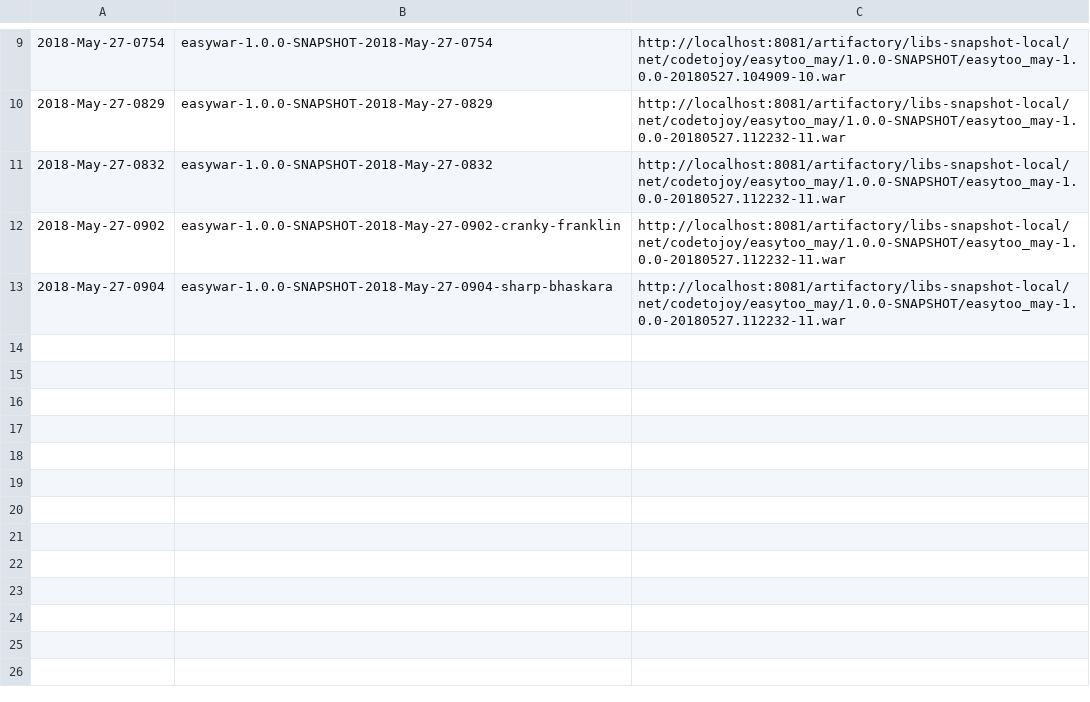
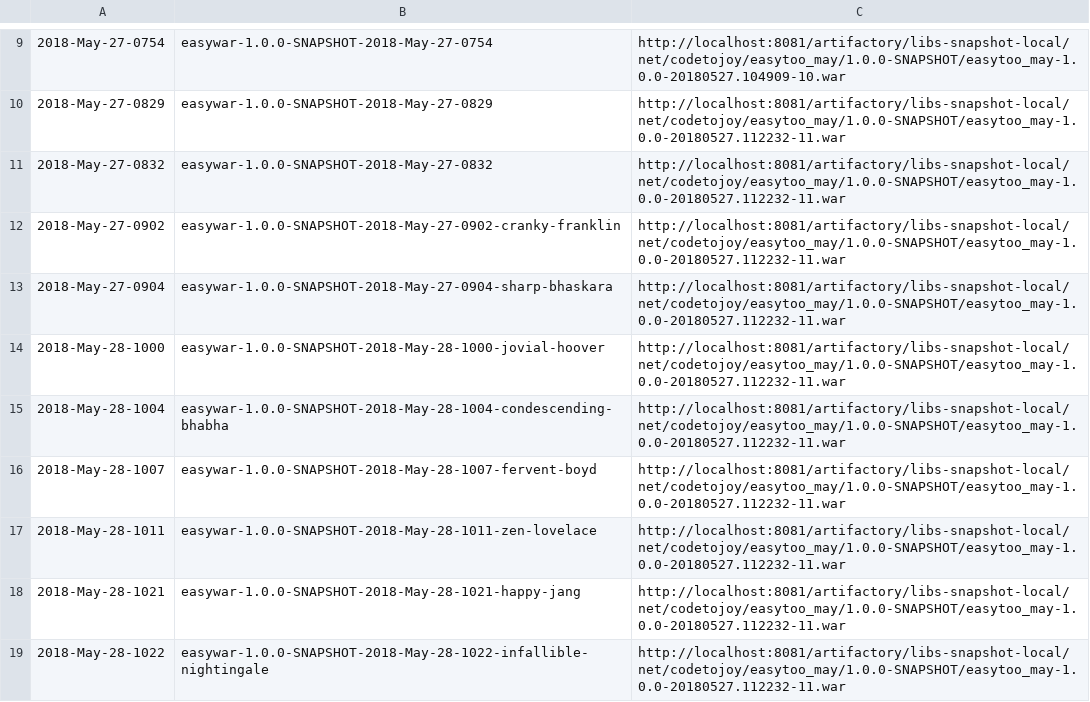
Before and after one commit to codetojoy/gists, a CSV file: easy_war_may_2018/devops/DEV.tag.artifact.map.csv, drawn as a sheet; only a part is shown, gaps mark what is left out.

Commit message:
automated commit for tag artifact map

```diff
--- a/easy_war_may_2018/devops/DEV.tag.artifact.map.csv
+++ b/easy_war_may_2018/devops/DEV.tag.artifact.map.csv
@@ -14 +14,7 @@
 "2018-May-27-0904","easywar-1.0.0-SNAPSHOT-2018-May-27-0904-sharp-bhaskara","http://localhost:8081/artifactory/libs-snapshot-local/net/codetojoy/easytoo_may/1.0.0-SNAPSHOT/easytoo_may-1.0.0-20180527.112232-11.war"
+"2018-May-28-1000","easywar-1.0.0-SNAPSHOT-2018-May-28-1000-jovial-hoover","http://localhost:8081/artifactory/libs-snapshot-local/net/codetojoy/easytoo_may/1.0.0-SNAPSHOT/easytoo_may-1.0.0-20180527.112232-11.war"
+"2018-May-28-1004","easywar-1.0.0-SNAPSHOT-2018-May-28-1004-condescending-bhabha","http://localhost:8081/artifactory/libs-snapshot-local/net/codetojoy/easytoo_may/1.0.0-SNAPSHOT/easytoo_may-1.0.0-20180527.112232-11.war"
+"2018-May-28-1007","easywar-1.0.0-SNAPSHOT-2018-May-28-1007-fervent-boyd","http://localhost:8081/artifactory/libs-snapshot-local/net/codetojoy/easytoo_may/1.0.0-SNAPSHOT/easytoo_may-1.0.0-20180527.112232-11.war"
+"2018-May-28-1011","easywar-1.0.0-SNAPSHOT-2018-May-28-1011-zen-lovelace","http://localhost:8081/artifactory/libs-snapshot-local/net/codetojoy/easytoo_may/1.0.0-SNAPSHOT/easytoo_may-1.0.0-20180527.112232-11.war"
+"2018-May-28-1021","easywar-1.0.0-SNAPSHOT-2018-May-28-1021-happy-jang","http://localhost:8081/artifactory/libs-snapshot-local/net/codetojoy/easytoo_may/1.0.0-SNAPSHOT/easytoo_may-1.0.0-20180527.112232-11.war"
+"2018-May-28-1022","easywar-1.0.0-SNAPSHOT-2018-May-28-1022-infallible-nightingale","http://localhost:8081/artifactory/libs-snapshot-local/net/codetojoy/easytoo_may/1.0.0-SNAPSHOT/easytoo_may-1.0.0-20180527.112232-11.war"
```
Also changed, not shown: easy_war_may_2018/devops/QA.tag.artifact.map.csv, easy_war_may_2018/devops/UAT.tag.artifact.map.csv.
